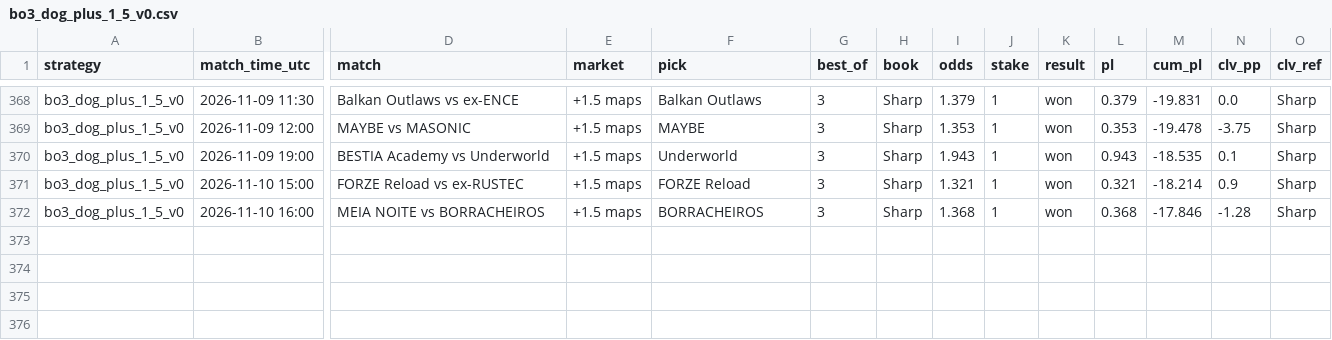
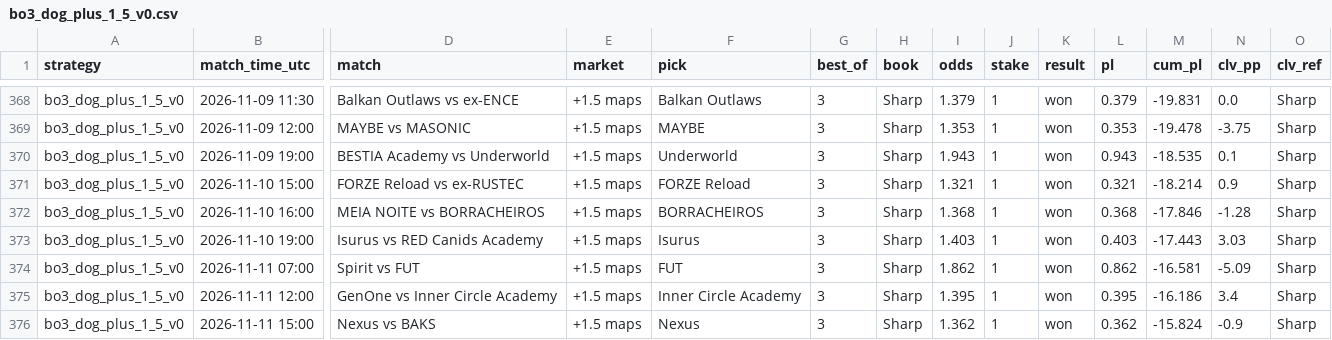
Before and after one commit to hyprcs/cs2hub, a CSV file: strategies/data/bo3_dog_plus_1_5_v0.csv, drawn as a sheet; only a part is shown, gaps mark what is left out; rows hold the shown columns only; the diff names each change by its address in the sheet, - before the commit and + after, or states it on an @@ line.

```diff
--- a/strategies/data/bo3_dog_plus_1_5_v0.csv
+++ b/strategies/data/bo3_dog_plus_1_5_v0.csv
+row 373: bo3_dog_plus_1_5_v0 | 2026-11-10 19:00 | Isurus vs RED Canids Academy | +1.5 maps | Isurus | 3 | Sharp | 1.403 | 1 | won | 0.403 | -17.443 | 3.03 | Sharp
+row 374: bo3_dog_plus_1_5_v0 | 2026-11-11 07:00 | Spirit vs FUT | +1.5 maps | FUT | 3 | Sharp | 1.862 | 1 | won | 0.862 | -16.581 | -5.09 | Sharp
+row 375: bo3_dog_plus_1_5_v0 | 2026-11-11 12:00 | GenOne vs Inner Circle Academy | +1.5 maps | Inner Circle Academy | 3 | Sharp | 1.395 | 1 | won | 0.395 | -16.186 | 3.4 | Sharp
+row 376: bo3_dog_plus_1_5_v0 | 2026-11-11 15:00 | Nexus vs BAKS | +1.5 maps | Nexus | 3 | Sharp | 1.362 | 1 | won | 0.362 | -15.824 | -0.9 | Sharp
```
Also changed, not shown: strategies/data/all.csv, strategies/data/bo3_dog_plus_1_5_bookC_v0.csv, 10 other files.
